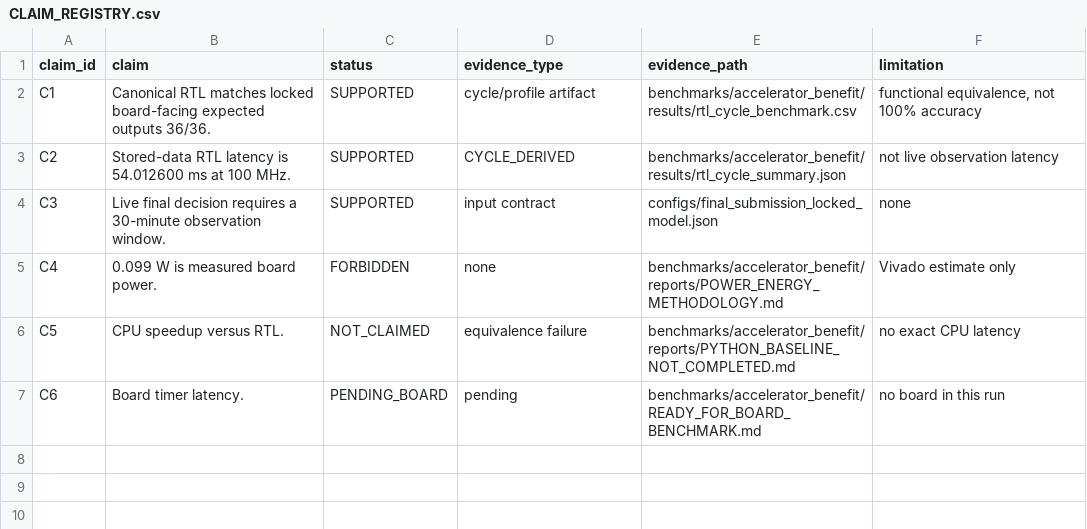
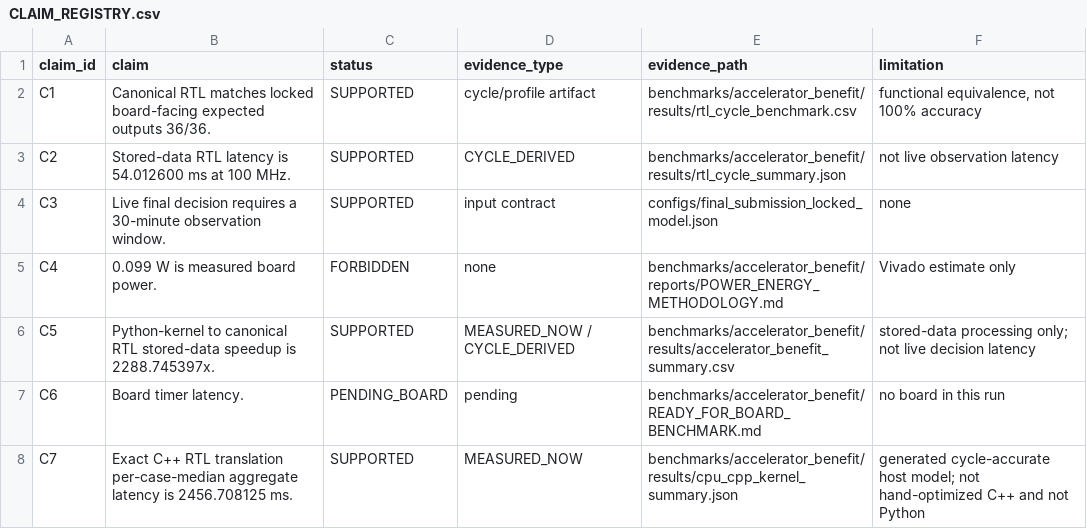
Before and after one commit to Sheep-gun/ECG-SoC-Integrated, a CSV file: benchmarks/accelerator_benefit/reports/CLAIM_REGISTRY.csv, drawn as a sheet.

```diff
--- a/benchmarks/accelerator_benefit/reports/CLAIM_REGISTRY.csv
+++ b/benchmarks/accelerator_benefit/reports/CLAIM_REGISTRY.csv
@@ -5,3 +5,4 @@ C3,Live final decision requires a 30-minute observation window.,SUPPORTED,input
 C4,0.099 W is measured board power.,FORBIDDEN,none,benchmarks/accelerator_benefit/reports/POWER_ENERGY_METHODOLOGY.md,Vivado estimate only
-C5,CPU speedup versus RTL.,NOT_CLAIMED,equivalence failure,benchmarks/accelerator_benefit/reports/PYTHON_BASELINE_NOT_COMPLETED.md,no exact CPU latency
+C5,Python-kernel to canonical RTL stored-data speedup is 2288.745397x.,SUPPORTED,MEASURED_NOW / CYCLE_DERIVED,benchmarks/accelerator_benefit/results/accelerator_benefit_summary.csv,stored-data processing only; not live decision latency
 C6,Board timer latency.,PENDING_BOARD,pending,benchmarks/accelerator_benefit/READY_FOR_BOARD_BENCHMARK.md,no board in this run
+C7,Exact C++ RTL translation per-case-median aggregate latency is 2456.708125 ms.,SUPPORTED,MEASURED_NOW,benchmarks/accelerator_benefit/results/cpu_cpp_kernel_summary.json,generated cycle-accurate host model; not hand-optimized C++ and not Python
```
Also changed, not shown: benchmarks/accelerator_benefit/results/accelerator_benefit_summary.csv, benchmarks/accelerator_benefit/results/immutable_artifact_hashes.csv, 48 other files.
